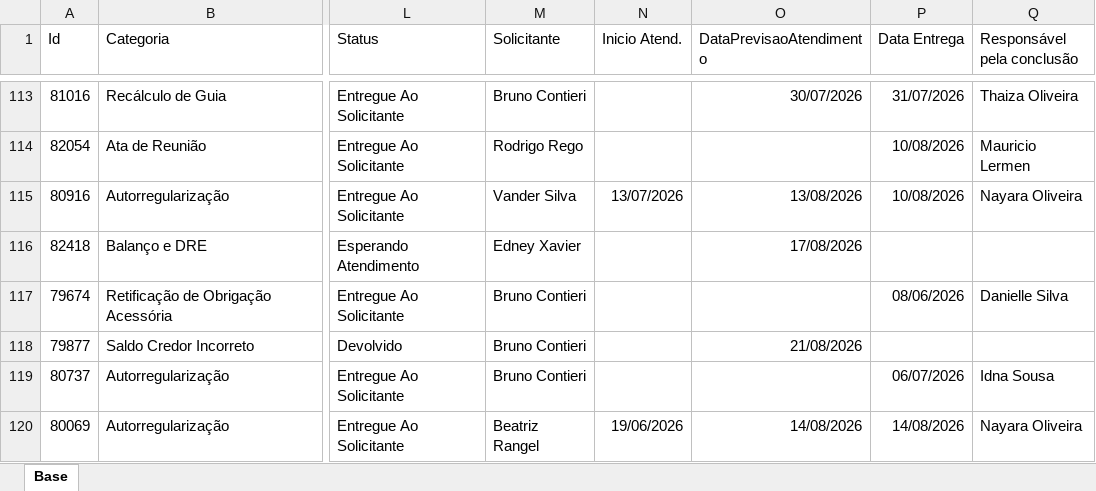
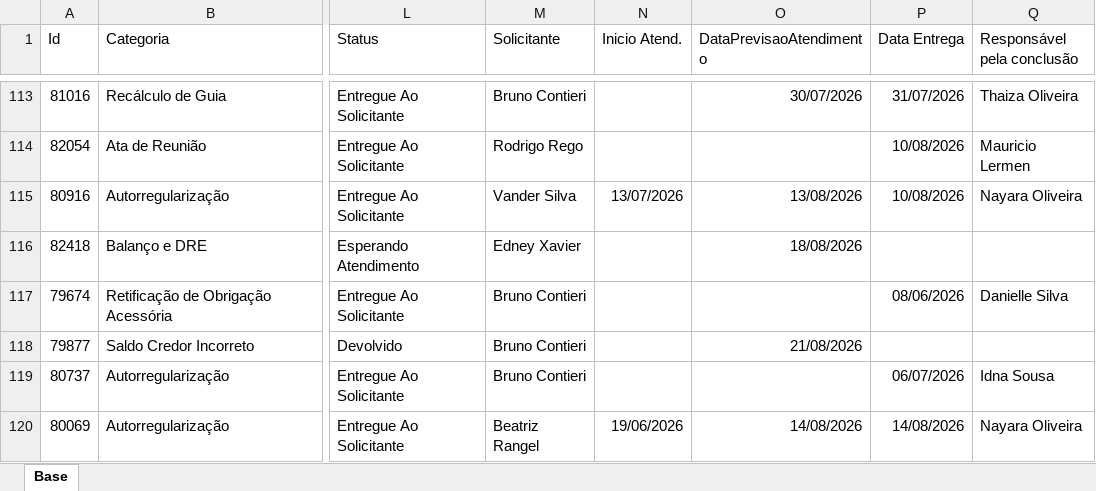
Before and after one commit to Controladoria-MG/Portal-dos-chamados, an Excel workbook: data/base.xlsx, sheet Base, drawn as a sheet; only a part is shown, gaps mark what is left out; values as stored, in another font and other column widths than the file's, no borders; table styles not drawn; the diff covers the shown part only; the diff names each change by its address in the sheet, - before the commit and + after, or states it on an @@ line.

```diff
--- a/data/base.xlsx (sheet Base)
+++ b/data/base.xlsx (sheet Base)
-O116 (DataPrevisaoAtendimento): 17/08/2026
+O116 (DataPrevisaoAtendimento): 18/08/2026
```
Also changed, not shown: 2 added rows, 10 removed rows and 26 edited cells elsewhere in this sheet, 3 other files.
